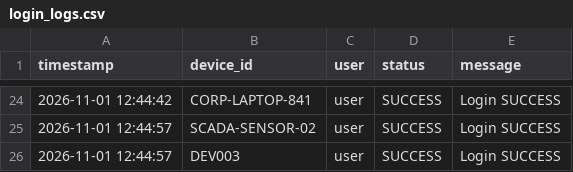
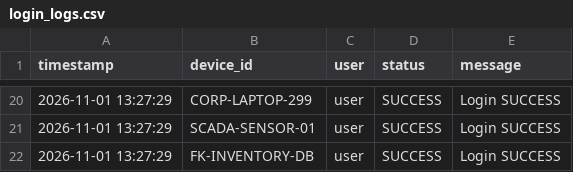
Before and after one commit to Ravi-186/AutoHeal-V3.0, a CSV file: autoheal/data/login_logs.csv, drawn as a sheet; only a part is shown, gaps mark what is left out; the diff covers the shown part only.

```diff
--- a/autoheal/data/login_logs.csv
+++ b/autoheal/data/login_logs.csv
@@ -24,3 +20,3 @@ timestamp,device_id,user,status,message
-2026-11-01 12:44:42,CORP-LAPTOP-841,user,SUCCESS,Login SUCCESS
-2026-11-01 12:44:57,SCADA-SENSOR-02,user,SUCCESS,Login SUCCESS
-2026-11-01 12:44:57,DEV003,user,SUCCESS,Login SUCCESS
+2026-11-01 13:27:29,CORP-LAPTOP-299,user,SUCCESS,Login SUCCESS
+2026-11-01 13:27:29,SCADA-SENSOR-01,user,SUCCESS,Login SUCCESS
+2026-11-01 13:27:29,FK-INVENTORY-DB,user,SUCCESS,Login SUCCESS
```
Also changed, not shown: 1 added row, 5 removed rows and 29 edited cells elsewhere in this file, autoheal/data/device_logs.csv, autoheal/data/dns_logs.csv, 36 other files.
